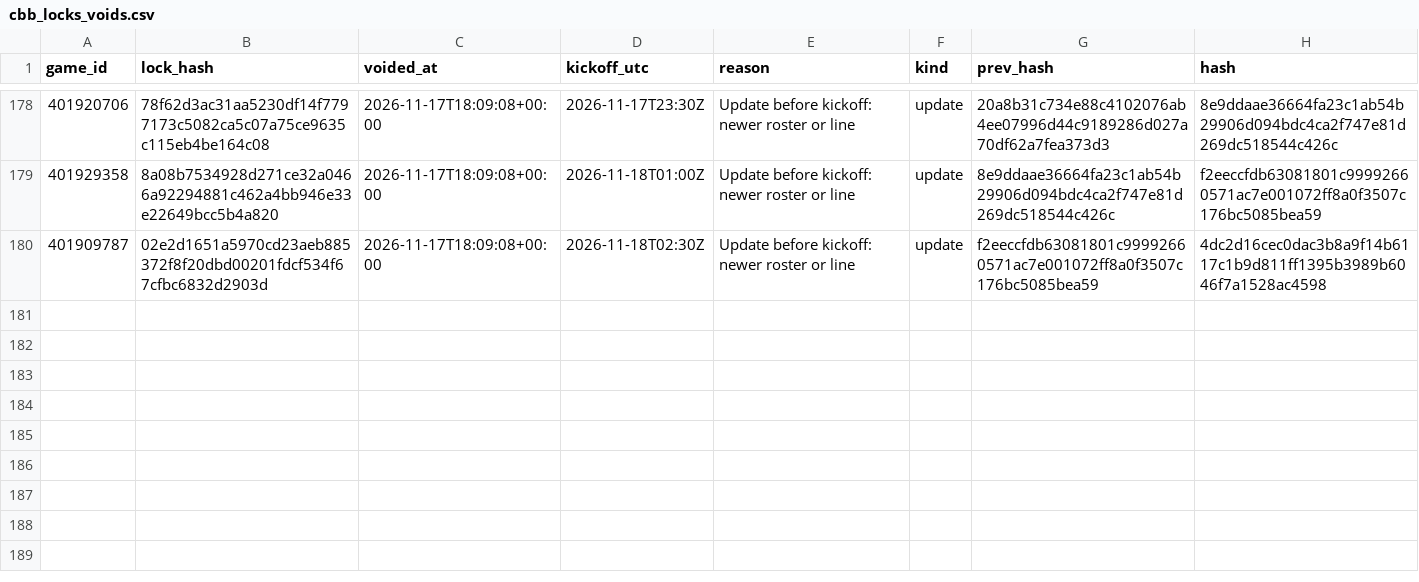
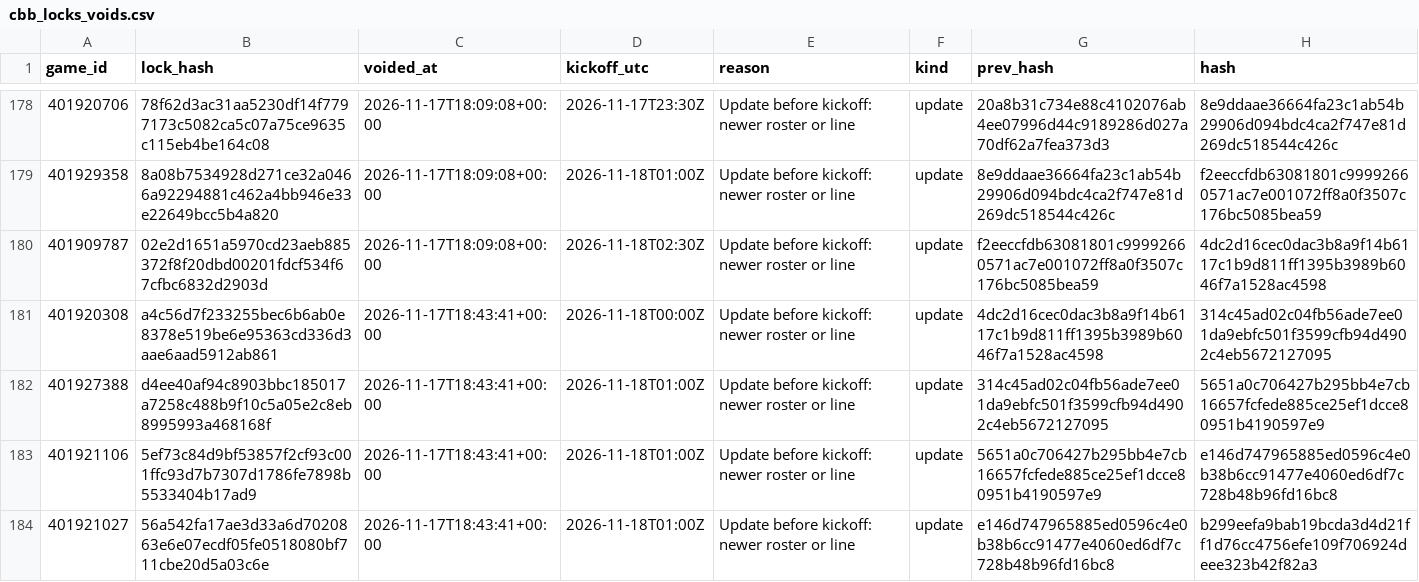
Before and after one commit to Seed808/theesness-data, a CSV file: model/ledger/cbb_locks_voids.csv, drawn as a sheet; only a part is shown, gaps mark what is left out.

```diff
--- a/model/ledger/cbb_locks_voids.csv
+++ b/model/ledger/cbb_locks_voids.csv
@@ -180 +180,5 @@ game_id,lock_hash,voided_at,kickoff_utc,reason,kind,prev_hash,hash
 401909787,02e2d1651a5970cd23aeb885372f8f20dbd00201fdcf534f67cfbc6832d2903d,2026-11-17T18:09:08+00:00,2026-11-18T02:30Z,Update before kickoff: newer roster or line,update,f2eeccfdb63081801c99992660571ac7e001072ff8a0f3507c176bc5085bea59,4dc2d16cec0dac3b8a9f14b6117c1b9d811ff1395b3989b6046f7a1528ac4598
+401920308,a4c56d7f233255bec6b6ab0e8378e519be6e95363cd336d3aae6aad5912ab861,2026-11-17T18:43:41+00:00,2026-11-18T00:00Z,Update before kickoff: newer roster or line,update,4dc2d16cec0dac3b8a9f14b6117c1b9d811ff1395b3989b6046f7a1528ac4598,314c45ad02c04fb56ade7ee01da9ebfc501f3599cfb94d4902c4eb5672127095
+401927388,d4ee40af94c8903bbc185017a7258c488b9f10c5a05e2c8eb8995993a468168f,2026-11-17T18:43:41+00:00,2026-11-18T01:00Z,Update before kickoff: newer roster or line,update,314c45ad02c04fb56ade7ee01da9ebfc501f3599cfb94d4902c4eb5672127095,5651a0c706427b295bb4e7cb16657fcfede885ce25ef1dcce80951b4190597e9
+401921106,5ef73c84d9bf53857f2cf93c001ffc93d7b7307d1786fe7898b5533404b17ad9,2026-11-17T18:43:41+00:00,2026-11-18T01:00Z,Update before kickoff: newer roster or line,update,5651a0c706427b295bb4e7cb16657fcfede885ce25ef1dcce80951b4190597e9,e146d747965885ed0596c4e0b38b6cc91477e4060ed6df7c728b48b96fd16bc8
+401921027,56a542fa17ae3d33a6d7020863e6e07ecdf05fe0518080bf711cbe20d5a03c6e,2026-11-17T18:43:41+00:00,2026-11-18T01:00Z,Update before kickoff: newer roster or line,update,e146d747965885ed0596c4e0b38b6cc91477e4060ed6df7c728b48b96fd16bc8,b299eefa9bab19bcda3d4d21ff1d76cc4756efe109f706924deee323b42f82a3
```
Also changed, not shown: model/ledger/cbb_locks.csv, model/ledger/nba_locks.csv, 28 other files.
